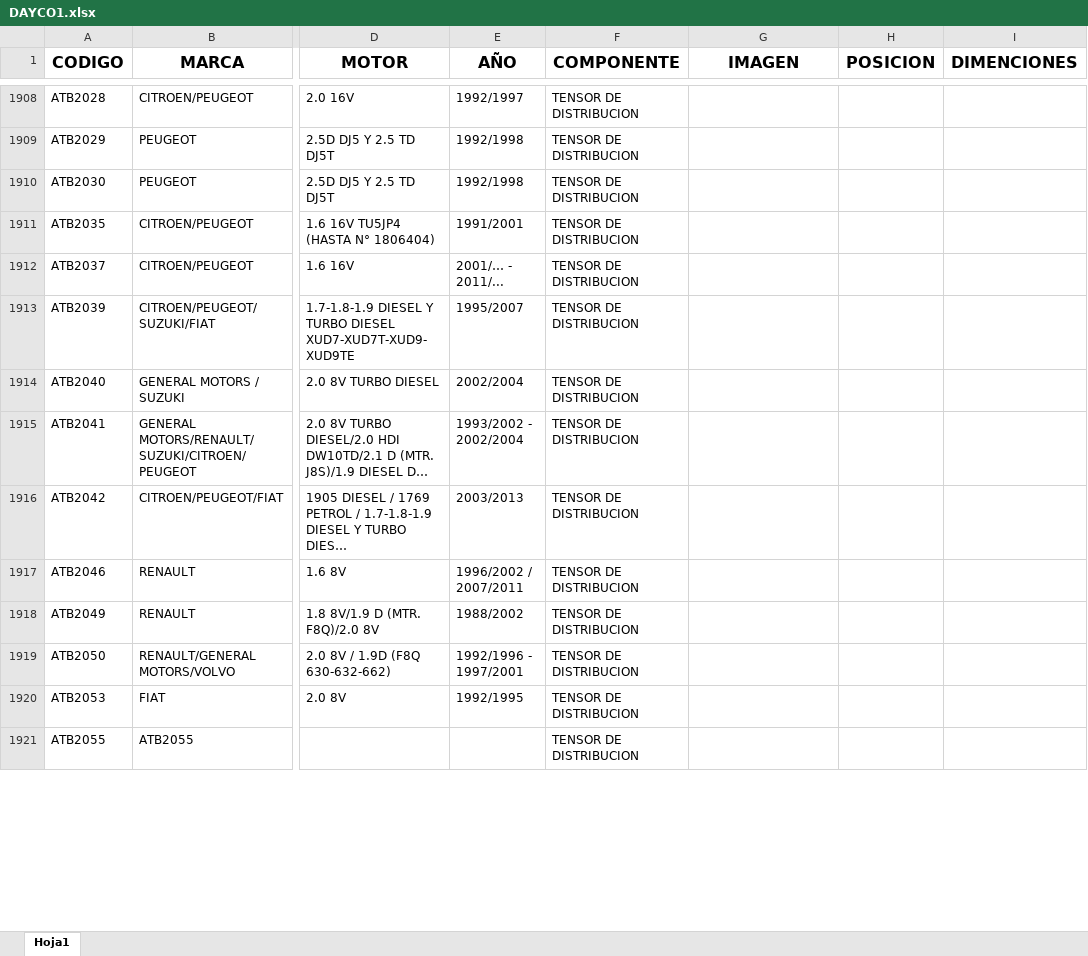
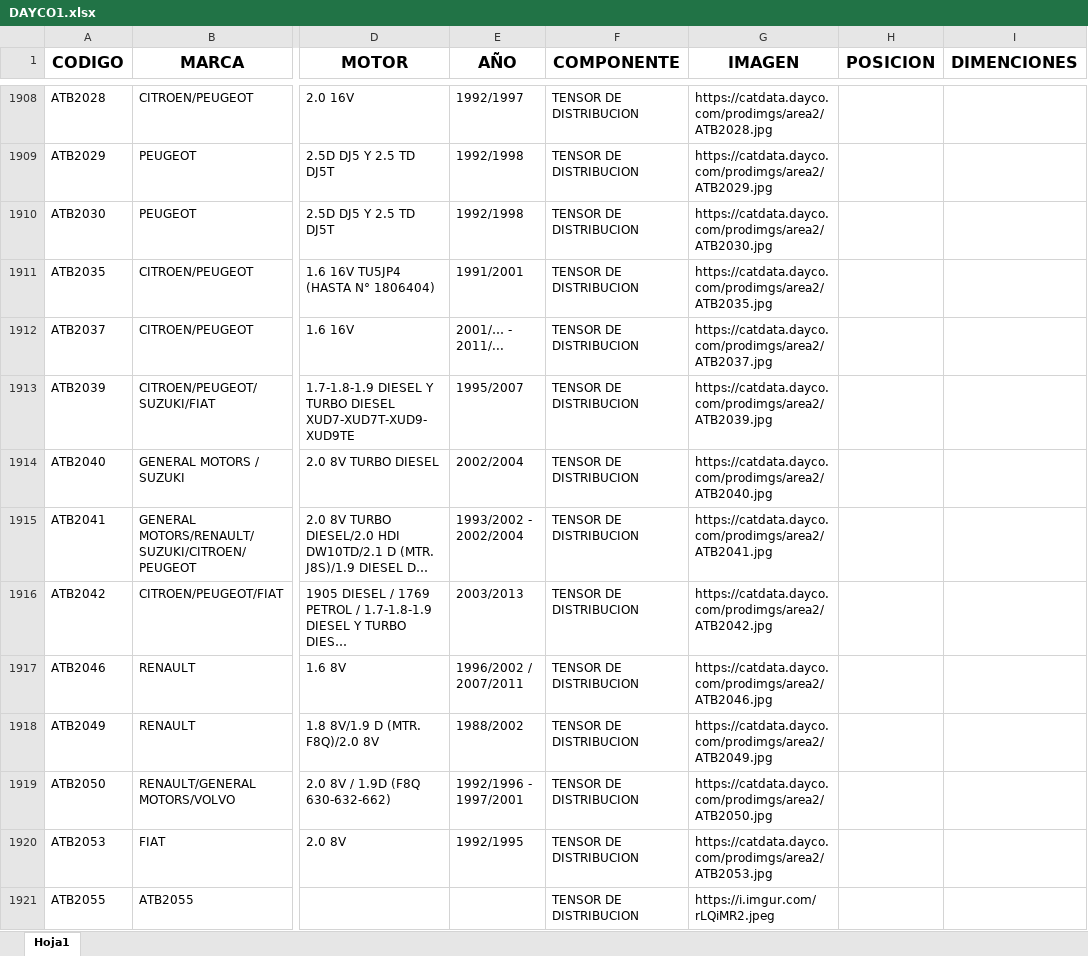
Before and after one commit to mariano5troncoso/ELmundo, an Excel workbook: public/DAYCO1.xlsx, sheet Hoja1, drawn as a sheet; only a part is shown, gaps mark what is left out; long unchanged cells end in …; values as stored, in another font and other column widths than the file's, no borders; the diff covers the shown part only; the diff names each change by its address in the sheet, - before the commit and + after, or states it on an @@ line.

```diff
--- a/public/DAYCO1.xlsx (sheet Hoja1)
+++ b/public/DAYCO1.xlsx (sheet Hoja1)
-G1908 (IMAGEN): (empty)
+G1908 (IMAGEN): https://catdata.dayco.com/prodimgs/area2/ATB2028.jpg
-G1909 (IMAGEN): (empty)
+G1909 (IMAGEN): https://catdata.dayco.com/prodimgs/area2/ATB2029.jpg
-G1910 (IMAGEN): (empty)
+G1910 (IMAGEN): https://catdata.dayco.com/prodimgs/area2/ATB2030.jpg
-G1911 (IMAGEN): (empty)
+G1911 (IMAGEN): https://catdata.dayco.com/prodimgs/area2/ATB2035.jpg
-G1912 (IMAGEN): (empty)
+G1912 (IMAGEN): https://catdata.dayco.com/prodimgs/area2/ATB2037.jpg
-G1913 (IMAGEN): (empty)
+G1913 (IMAGEN): https://catdata.dayco.com/prodimgs/area2/ATB2039.jpg
-G1914 (IMAGEN): (empty)
+G1914 (IMAGEN): https://catdata.dayco.com/prodimgs/area2/ATB2040.jpg
-G1915 (IMAGEN): (empty)
+G1915 (IMAGEN): https://catdata.dayco.com/prodimgs/area2/ATB2041.jpg
-G1916 (IMAGEN): (empty)
+G1916 (IMAGEN): https://catdata.dayco.com/prodimgs/area2/ATB2042.jpg
-G1917 (IMAGEN): (empty)
+G1917 (IMAGEN): https://catdata.dayco.com/prodimgs/area2/ATB2046.jpg
-G1918 (IMAGEN): (empty)
+G1918 (IMAGEN): https://catdata.dayco.com/prodimgs/area2/ATB2049.jpg
-G1919 (IMAGEN): (empty)
+G1919 (IMAGEN): https://catdata.dayco.com/prodimgs/area2/ATB2050.jpg
-G1920 (IMAGEN): (empty)
+G1920 (IMAGEN): https://catdata.dayco.com/prodimgs/area2/ATB2053.jpg
-G1921 (IMAGEN): (empty)
+G1921 (IMAGEN): https://i.imgur.com/rLQiMR2.jpeg
```
Also changed, not shown: 8 removed rows and 190 edited cells elsewhere in this sheet, 7 other files.
